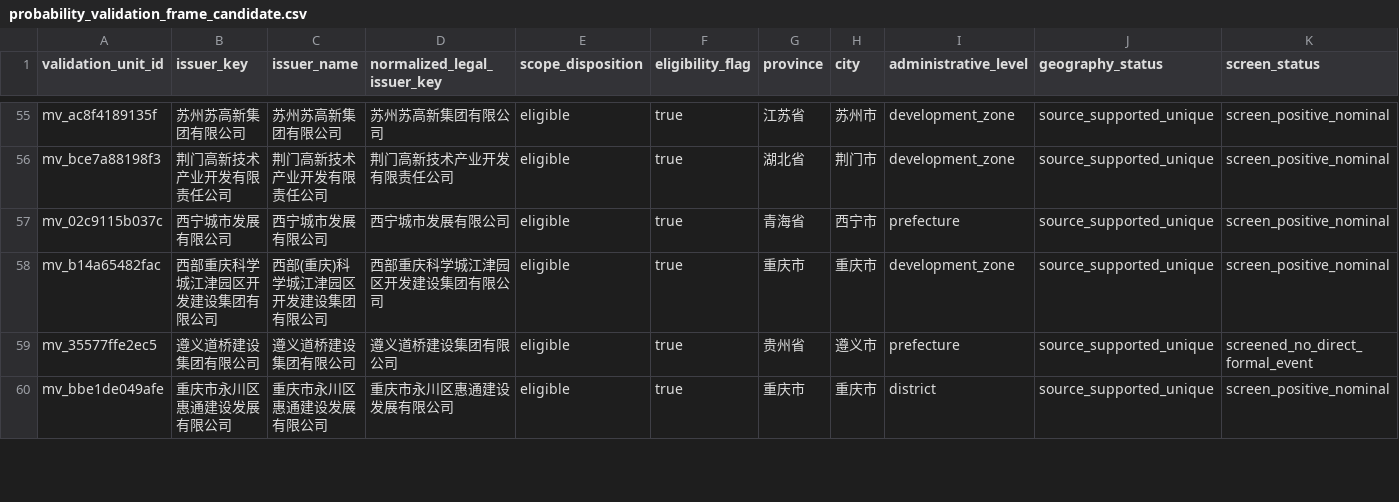
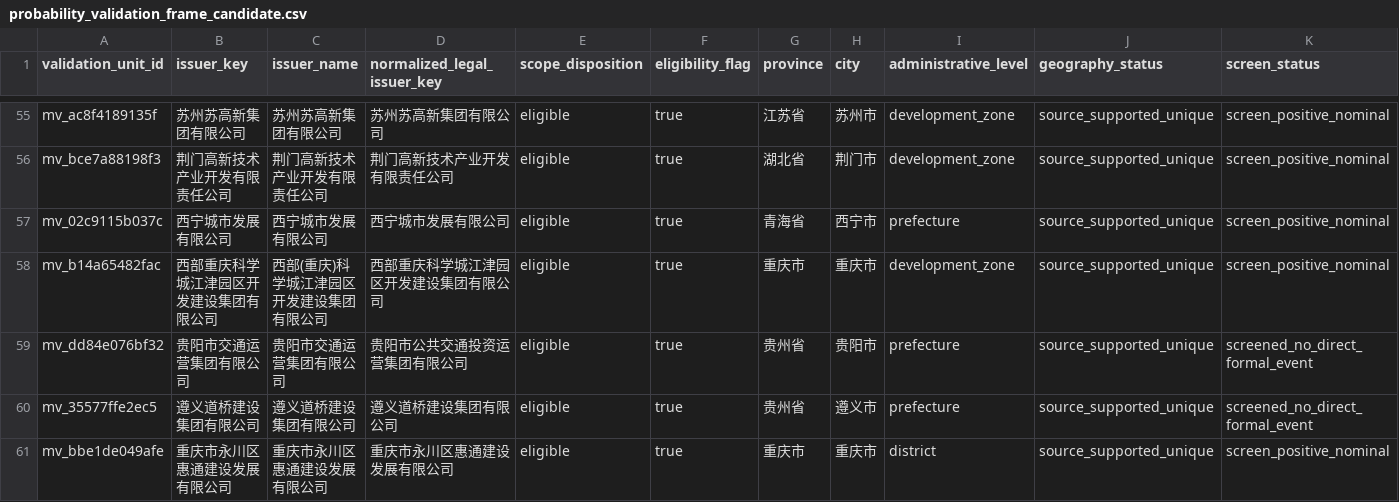
Before and after one commit to Shunyu1001/LGFV, a CSV file: data/validation/probability_validation_frame_candidate.csv, drawn as a sheet; only a part is shown, gaps mark what is left out; rows hold the shown columns only; the diff names each change by its address in the sheet, - before the commit and + after, or states it on an @@ line.

```diff
--- a/data/validation/probability_validation_frame_candidate.csv
+++ b/data/validation/probability_validation_frame_candidate.csv
+row 59: mv_dd84e076bf32 | 贵阳市交通运营集团有限公司 | 贵阳市交通运营集团有限公司 | 贵阳市公共交通投资运营集团有限公司 | eligible | true | 贵州省 | 贵阳市 | prefecture | source_supported_unique | screened_no_direct_formal_event
```
Also changed, not shown: data/validation/probability_validation_frame_flow.csv, data/validation/probability_validation_geography_scope_crosswalk.csv, 10 other files.
